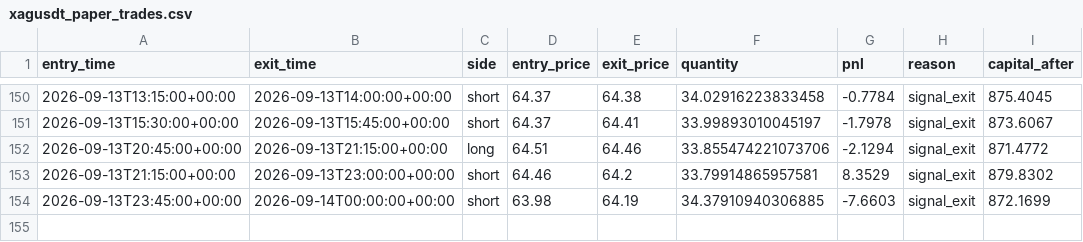
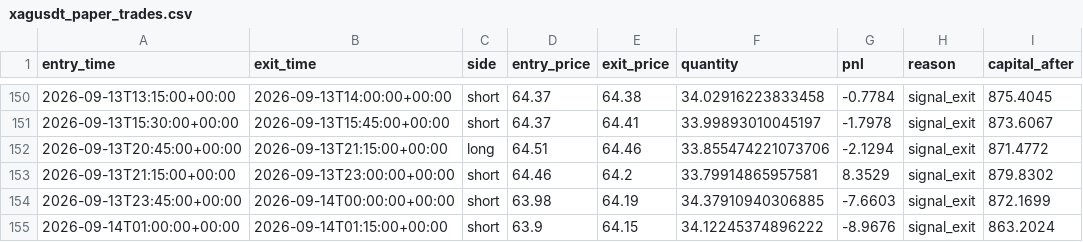
Before and after one commit to laluyadavreturn-dotcom/XAGUSDT-CCI-, a CSV file: xagusdt_paper_trades.csv, drawn as a sheet; only a part is shown, gaps mark what is left out; the diff names each change by its address in the sheet, - before the commit and + after, or states it on an @@ line.

```diff
--- a/xagusdt_paper_trades.csv
+++ b/xagusdt_paper_trades.csv
+row 155: 2026-09-14T01:00:00+00:00 | 2026-09-14T01:15:00+00:00 | short | 63.9 | 64.15 | 34.12245374896222 | -8.9676 | signal_exit | 863.2024
```
Also changed, not shown: 1 other file.
